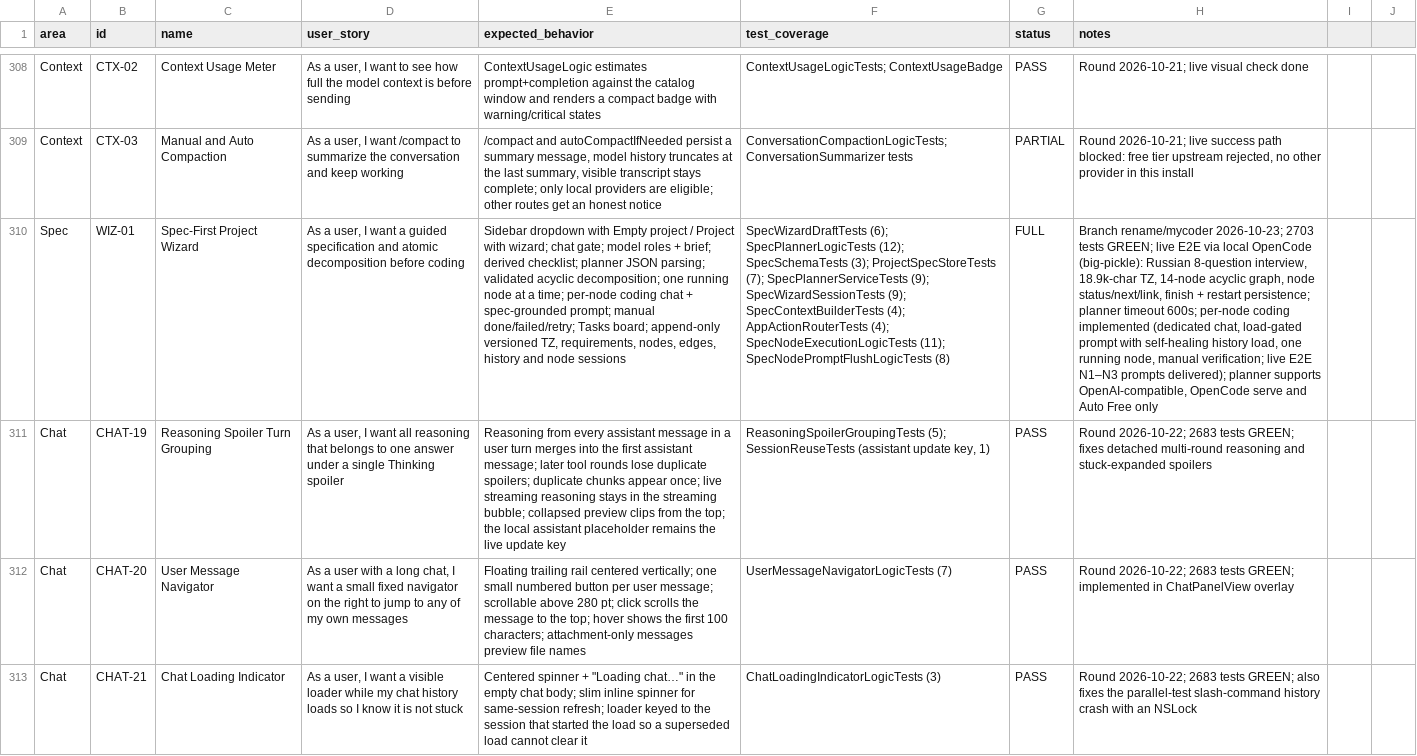
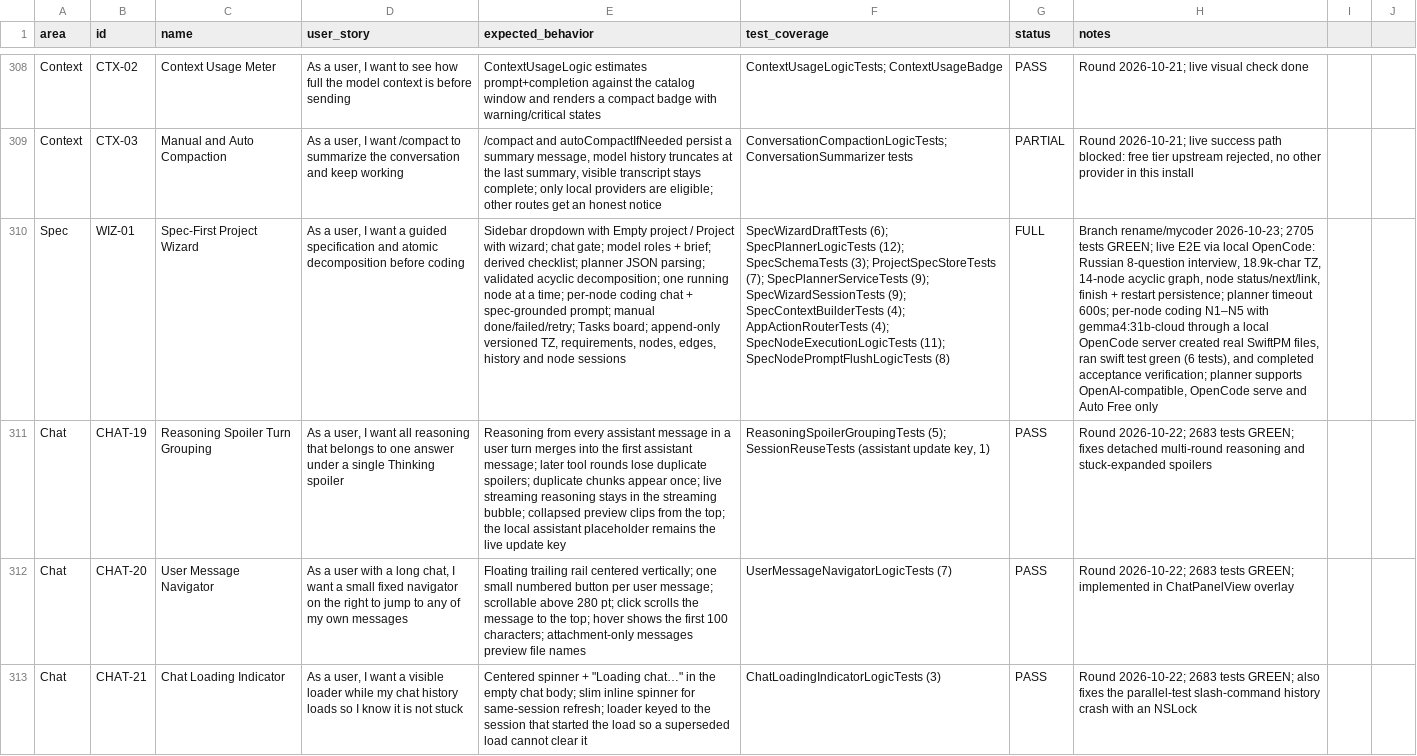
Before and after one commit to visawestern/MiCoder, a CSV file: docs/FEATURE_SPREADSHEET.csv, drawn as a sheet; only a part is shown, gaps mark what is left out; the diff covers the shown part only; the diff names each change by its address in the sheet, - before the commit and + after, or states it on an @@ line.

Commit message:
feat: route OpenCode servers through a configurable provider

```diff
--- a/docs/FEATURE_SPREADSHEET.csv
+++ b/docs/FEATURE_SPREADSHEET.csv
-H310 (notes): …rename/mycoder 2026-10-23; 2703 tests GREEN; live E2E via local OpenCode (big-pickle): Russian 8-question interview, 18.9k-char TZ, 14-node acyclic graph, node status/next/link, finish + restart persistence; planner timeout 600s; per-node coding implemented (dedicated chat, load-gated prompt with self-healing history load, one running node, manual verification; live E2E N1–N3 prompts delivered); planner supports…
+H310 (notes): …rename/mycoder 2026-10-23; 2705 tests GREEN; live E2E via local OpenCode: Russian 8-question interview, 18.9k-char TZ, 14-node acyclic graph, node status/next/link, finish + restart persistence; planner timeout 600s; per-node coding N1–N5 with gemma4:31b-cloud through a local OpenCode server created real SwiftPM files, ran swift test green (6 tests), and completed acceptance verification; planner supports…
```
Also changed, not shown: 2 added rows elsewhere in this file, 13 other files.
